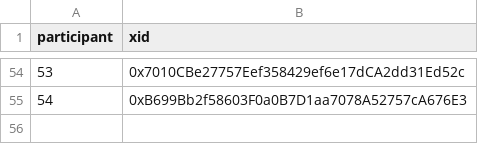
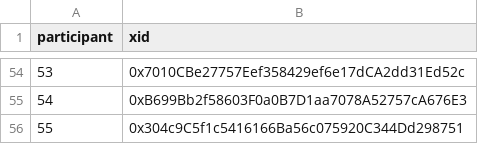
Before and after one commit to evalscience/deepgov-polis, a CSV file: xid/2hdcecwjyc-xid.csv, drawn as a sheet; only a part is shown, gaps mark what is left out; the diff names each change by its address in the sheet, - before the commit and + after, or states it on an @@ line.

```diff
--- a/xid/2hdcecwjyc-xid.csv
+++ b/xid/2hdcecwjyc-xid.csv
+row 56: 55 | 0x304c9C5f1c5416166Ba56c075920C344Dd298751
```
Also changed, not shown: summary/2hdcecwjyc-summary.csv, summary/9beed8nszd-summary.csv, 1 other file.
